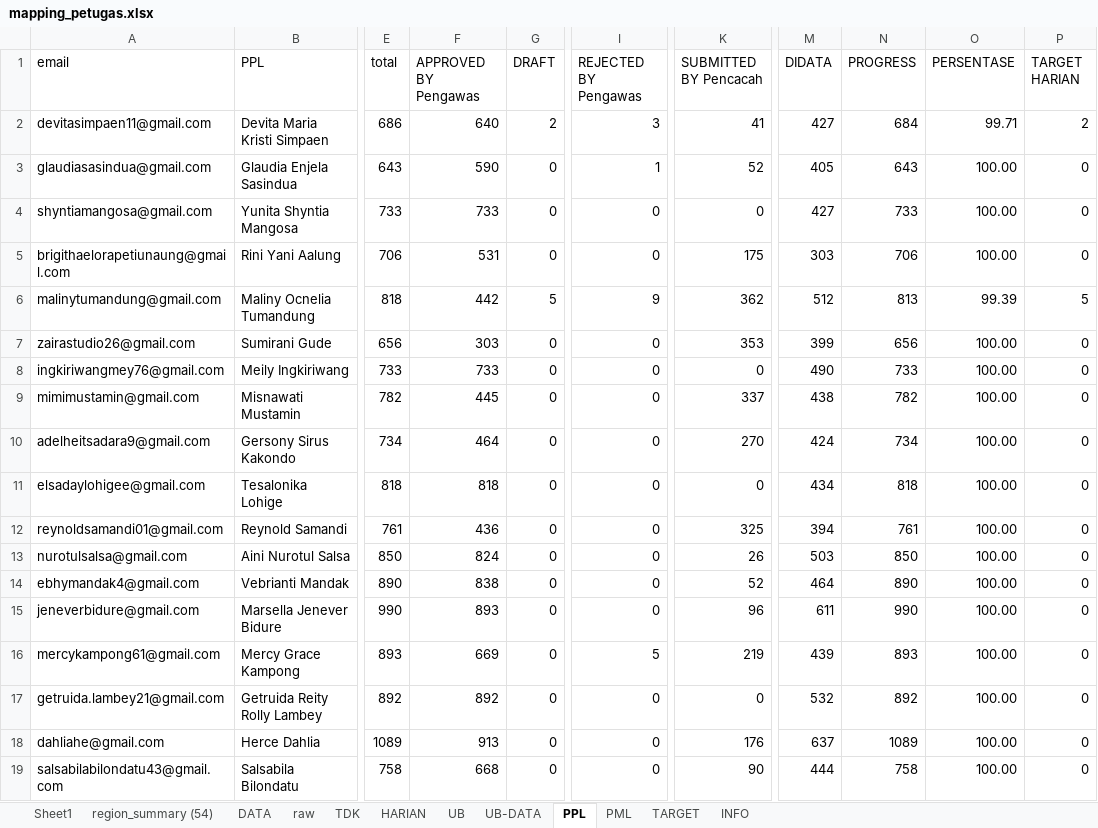
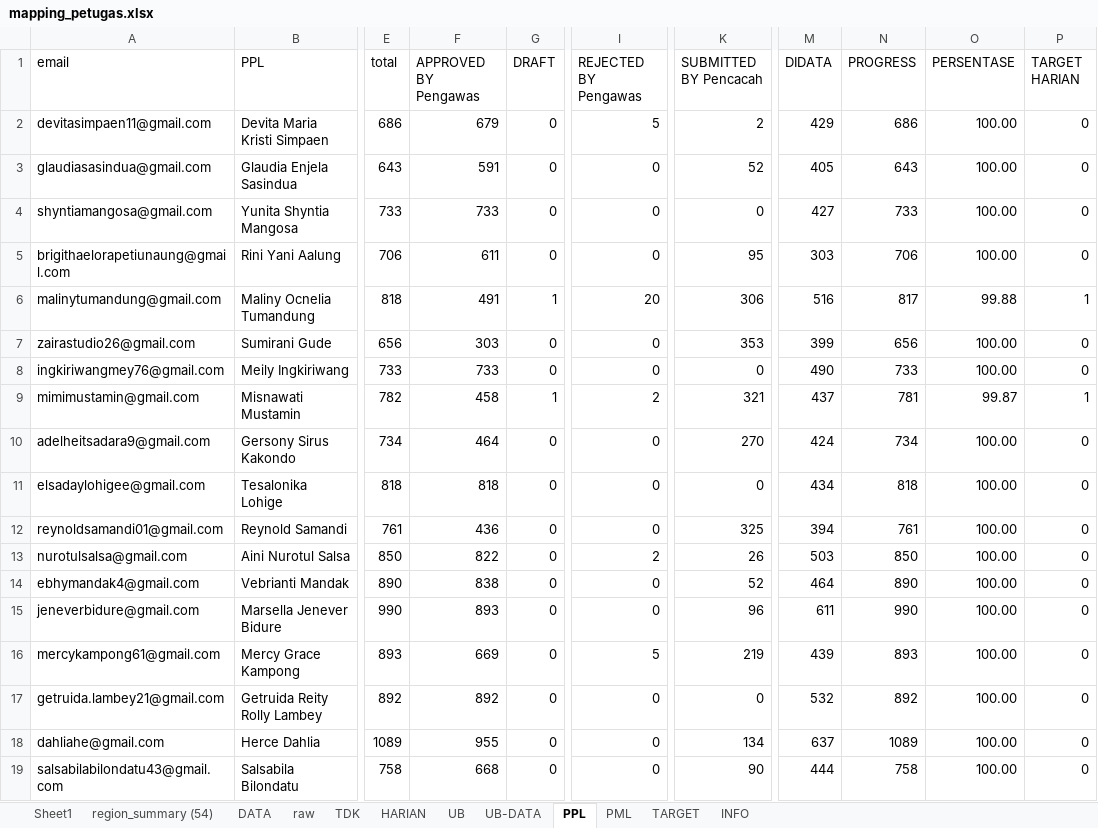
Before and after one commit to gaberielmanalu931/dashboard-petugas, an Excel workbook: mapping_petugas.xlsx, sheet PPL, drawn as a sheet; only a part is shown, gaps mark what is left out; values as stored, in another font and other column widths than the file's, no borders; the diff covers the shown part only; the diff names each change by its address in the sheet, - before the commit and + after, or states it on an @@ line.

```diff
--- a/mapping_petugas.xlsx (sheet PPL)
+++ b/mapping_petugas.xlsx (sheet PPL)
-F2 (APPROVED BY Pengawas): 640
+F2 (APPROVED BY Pengawas): 679
-G2 (DRAFT): 2
+G2 (DRAFT): 0
-I2 (REJECTED BY Pengawas): 3
+I2 (REJECTED BY Pengawas): 5
-K2 (SUBMITTED BY Pencacah): 41
+K2 (SUBMITTED BY Pencacah): 2
-M2 (DIDATA): 427
+M2 (DIDATA): 429
-N2 (PROGRESS): 684
+N2 (PROGRESS): 686
-O2 (PERSENTASE): 99.71
+O2 (PERSENTASE): 100.00
-P2 (TARGET HARIAN): 2
+P2 (TARGET HARIAN): 0
-F3 (APPROVED BY Pengawas): 590
+F3 (APPROVED BY Pengawas): 591
-I3 (REJECTED BY Pengawas): 1
+I3 (REJECTED BY Pengawas): 0
-F5 (APPROVED BY Pengawas): 531
+F5 (APPROVED BY Pengawas): 611
-K5 (SUBMITTED BY Pencacah): 175
+K5 (SUBMITTED BY Pencacah): 95
-F6 (APPROVED BY Pengawas): 442
+F6 (APPROVED BY Pengawas): 491
-G6 (DRAFT): 5
+G6 (DRAFT): 1
-I6 (REJECTED BY Pengawas): 9
+I6 (REJECTED BY Pengawas): 20
-K6 (SUBMITTED BY Pencacah): 362
+K6 (SUBMITTED BY Pencacah): 306
-M6 (DIDATA): 512
+M6 (DIDATA): 516
-N6 (PROGRESS): 813
+N6 (PROGRESS): 817
-O6 (PERSENTASE): 99.39
+O6 (PERSENTASE): 99.88
-P6 (TARGET HARIAN): 5
+P6 (TARGET HARIAN): 1
-F9 (APPROVED BY Pengawas): 445
+F9 (APPROVED BY Pengawas): 458
-G9 (DRAFT): 0
+G9 (DRAFT): 1
-I9 (REJECTED BY Pengawas): 0
+I9 (REJECTED BY Pengawas): 2
-K9 (SUBMITTED BY Pencacah): 337
+K9 (SUBMITTED BY Pencacah): 321
-M9 (DIDATA): 438
+M9 (DIDATA): 437
-N9 (PROGRESS): 782
+N9 (PROGRESS): 781
-O9 (PERSENTASE): 100.00
+O9 (PERSENTASE): 99.87
-P9 (TARGET HARIAN): 0
+P9 (TARGET HARIAN): 1
-F13 (APPROVED BY Pengawas): 824
+F13 (APPROVED BY Pengawas): 822
-I13 (REJECTED BY Pengawas): 0
+I13 (REJECTED BY Pengawas): 2
-F18 (APPROVED BY Pengawas): 913
+F18 (APPROVED BY Pengawas): 955
-K18 (SUBMITTED BY Pencacah): 176
+K18 (SUBMITTED BY Pencacah): 134
```
Also changed, not shown: 646 edited cells elsewhere in this sheet, sheet raw, sheet DATA, sheet HARIAN, sheet PML, sheet INFO.
